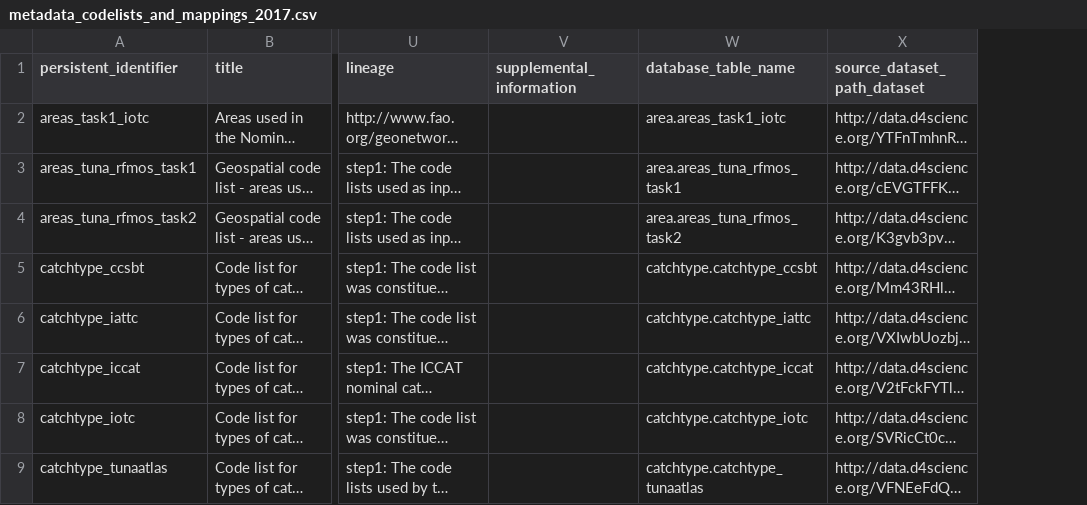
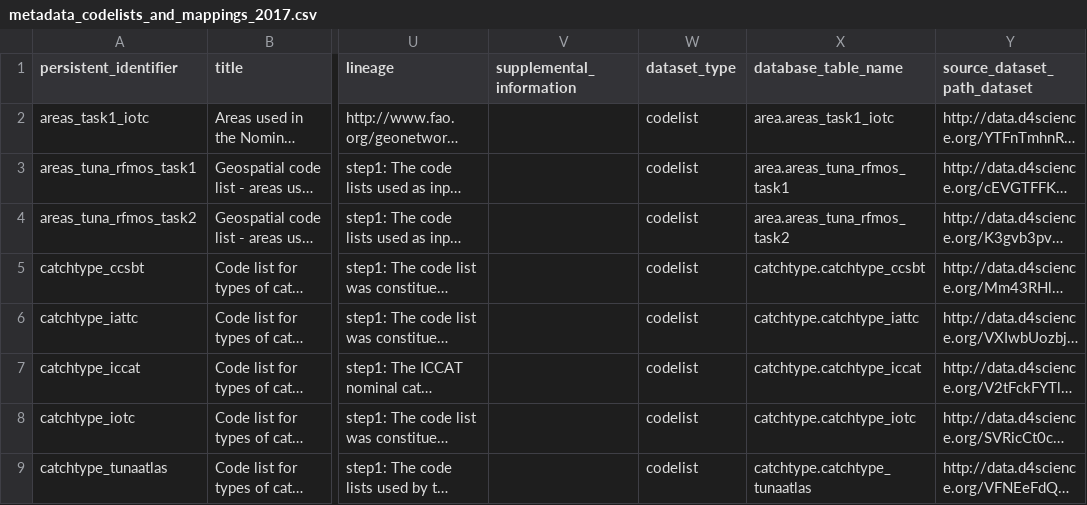
Before and after one commit to JulienLebranchu/rtunaatlas_scripts, a CSV file: tunaatlas_world/metadata_source_datasets/metadata_codelists_and_mappings_2017.csv, drawn as a sheet; only a part is shown, gaps mark what is left out; long unchanged cells end in …; the diff names each change by its address in the sheet, - before the commit and + after, or states it on an @@ line.

Commit message:
add dataset_type column

```diff
--- a/tunaatlas_world/metadata_source_datasets/metadata_codelists_and_mappings_2017.csv
+++ b/tunaatlas_world/metadata_source_datasets/metadata_codelists_and_mappings_2017.csv
+column W (dataset_type), rows 2-9: all codelist
```
